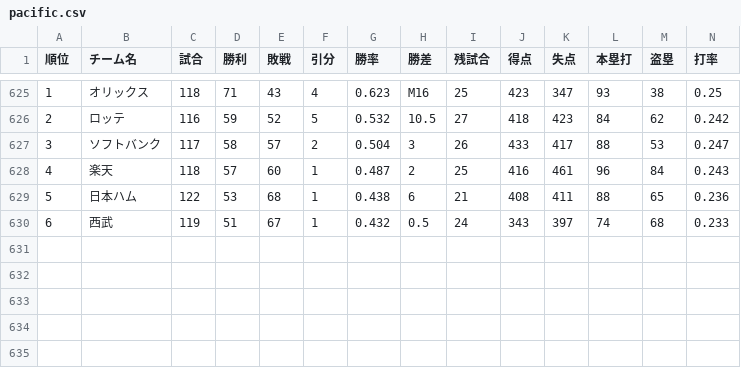
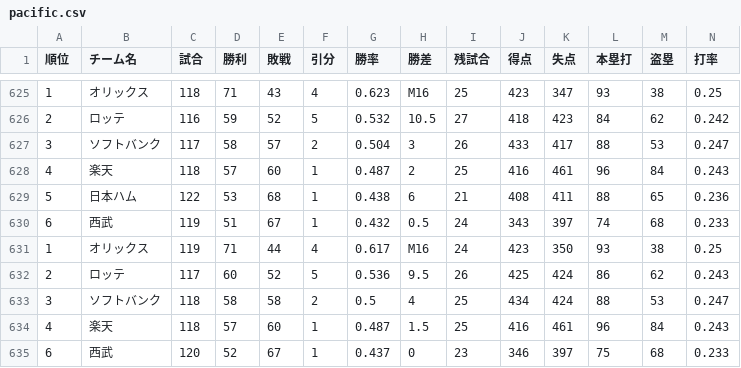
Before and after one commit to Satoshi-Sh/baseball-git-scraper, a CSV file: data/pacific.csv, drawn as a sheet; only a part is shown, gaps mark what is left out; rows hold the shown columns only; the diff names each change by its address in the sheet, - before the commit and + after, or states it on an @@ line.

```diff
--- a/data/pacific.csv
+++ b/data/pacific.csv
+row 631: 1 | オリックス | 119 | 71 | 44 | 4 | 0.617 | M16 | 24 | 423 | 350 | 93 | 38 | 0.25
+row 632: 2 | ロッテ | 117 | 60 | 52 | 5 | 0.536 | 9.5 | 26 | 425 | 424 | 86 | 62 | 0.243
+row 633: 3 | ソフトバンク | 118 | 58 | 58 | 2 | 0.5 | 4 | 25 | 434 | 424 | 88 | 53 | 0.247
+row 634: 4 | 楽天 | 118 | 57 | 60 | 1 | 0.487 | 1.5 | 25 | 416 | 461 | 96 | 84 | 0.243
+row 635: 6 | 西武 | 120 | 52 | 67 | 1 | 0.437 | 0 | 23 | 346 | 397 | 75 | 68 | 0.233
```
Also changed, not shown: data/central.csv.
